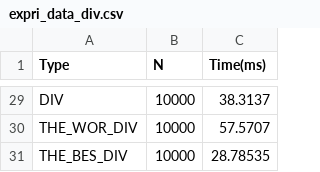
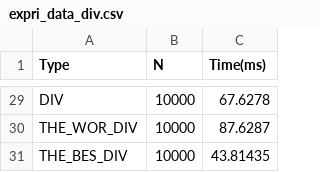
Before and after one commit to SkyChaseHsu/Algorithms-Tmp, a CSV file: 01_closest_pair/data_process/expri_data_div.csv, drawn as a sheet; only a part is shown, gaps mark what is left out; the diff covers the shown part only; the diff names each change by its address in the sheet, - before the commit and + after, or states it on an @@ line.

```diff
--- a/01_closest_pair/data_process/expri_data_div.csv
+++ b/01_closest_pair/data_process/expri_data_div.csv
-C29 (Time(ms)): 38.3137
+C29 (Time(ms)): 67.6278
-C30 (Time(ms)): 57.5707
+C30 (Time(ms)): 87.6287
-C31 (Time(ms)): 28.78535
+C31 (Time(ms)): 43.81435
```
Also changed, not shown: 27 edited cells elsewhere in this file, 01_closest_pair/data_process/expri_data.csv, 01_closest_pair/data_process/expri_data_vio.csv, 3 other files.
